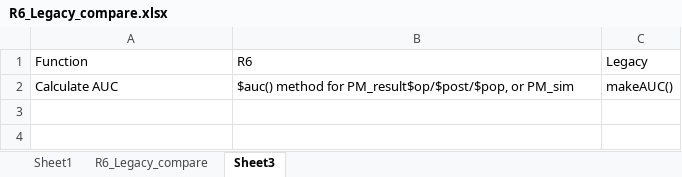
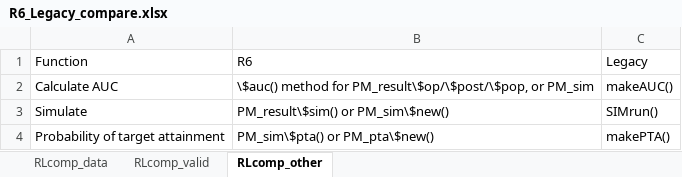
Before and after one commit to LAPKB/PM_manual, an Excel workbook: Data/R6_Legacy_compare.xlsx, sheet RLcomp_other, drawn as a sheet; values as stored, in another font and other column widths than the file's, no borders; the diff names each change by its address in the sheet, - before the commit and + after, or states it on an @@ line.

```diff
--- a/Data/R6_Legacy_compare.xlsx (sheet RLcomp_other)
+++ b/Data/R6_Legacy_compare.xlsx (sheet RLcomp_other)
-sheet tab: Sheet1
+sheet tab: RLcomp_data
-sheet tab: R6_Legacy_compare
+sheet tab: RLcomp_valid
-sheet tab: Sheet3
+sheet tab: RLcomp_other
-B2: $auc() method for PM_result$op/$post/$pop, or PM_sim
+B2: \$auc() method for PM_result\$op/\$post/\$pop, or PM_sim
+row 3: Simulate | PM_result\$sim() or PM_sim\$new() | SIMrun()
+row 4: Probability of target attainment | PM_sim\$pta() or PM_pta\$new() | makePTA()
```
Also changed, not shown: sheet RLcomp_data, sheet RLcomp_valid, 34 other files.
